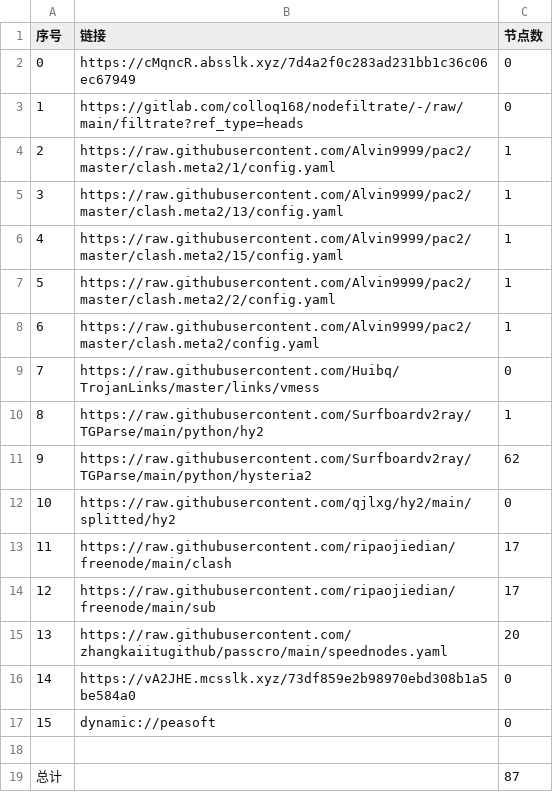
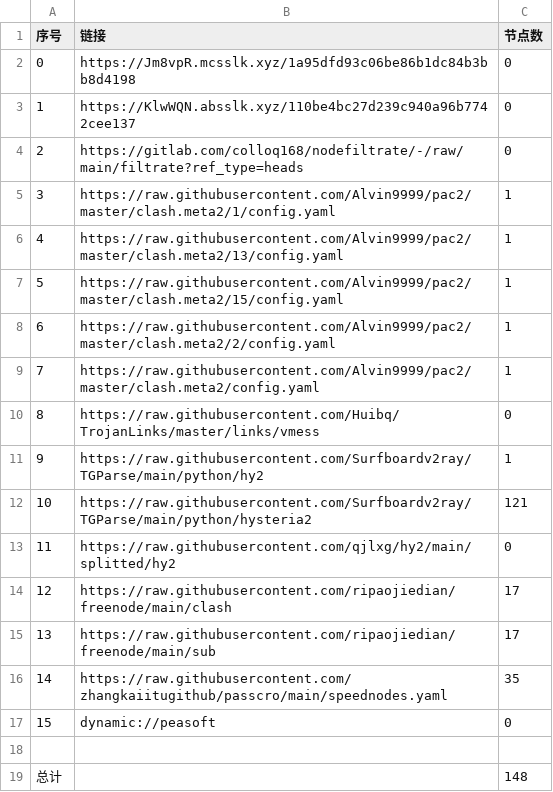
Before and after one commit to q291581201/NoMoreWalls, a CSV file: list_result.csv, drawn as a sheet; removed rows and columns are numbered as before the commit, all else as after; the diff names each change by its address in the sheet, - before the commit and + after, or states it on an @@ line.

```diff
--- a/list_result.csv
+++ b/list_result.csv
+row 2: 0 | https://Jm8vpR.mcsslk.xyz/1a95dfd93c06be86b1dc84b3bb8d4198 | 0
@@ column A (序号) renumbered between rows 3 and 16 @@
-B3 (链接): https://cMqncR.absslk.xyz/7d4a2f0c283ad231bb1c36c06ec67949
+B3 (链接): https://KlwWQN.absslk.xyz/110be4bc27d239c940a96b7742cee137
-C12 (节点数): 62
+C12 (节点数): 121
-C16 (节点数): 20
+C16 (节点数): 35
-row 16: 14 | https://vA2JHE.mcsslk.xyz/73df859e2b98970ebd308b1a5be584a0 | 0
-C19 (节点数): 87
+C19 (节点数): 148
```
Also changed, not shown: 22 other files.
